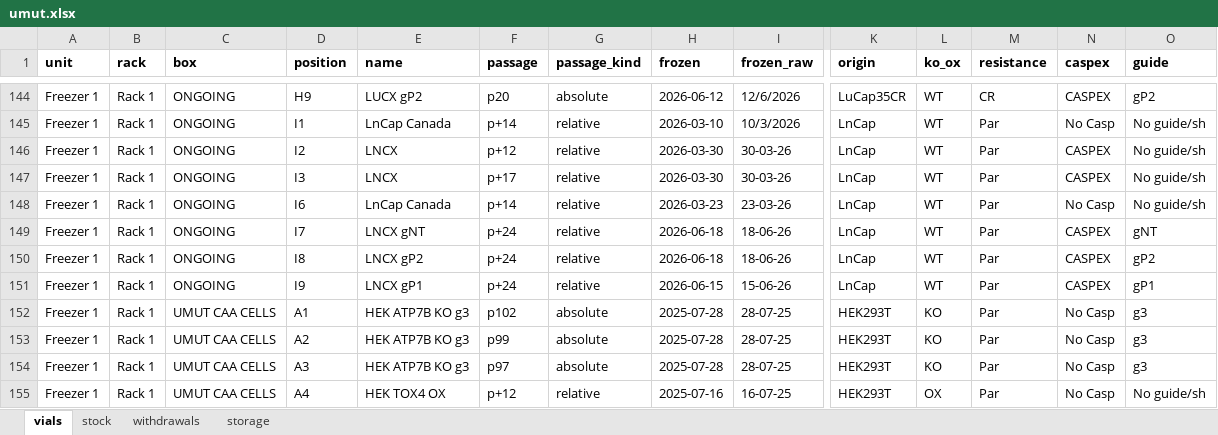
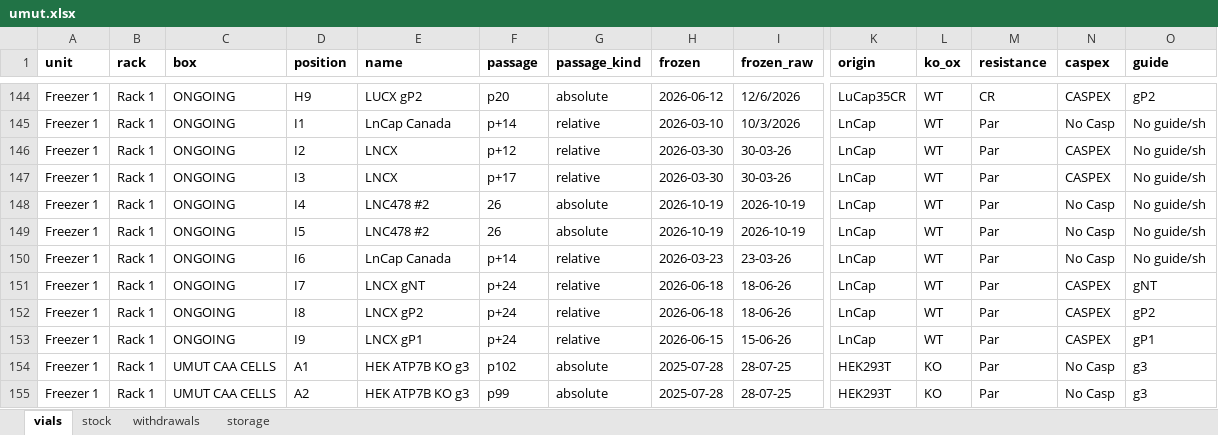
Before and after one commit to ucagiral/cagiral-schedule, an Excel workbook: cellstocks/data/umut.xlsx, sheet vials, drawn as a sheet; only a part is shown, gaps mark what is left out; the shorter side is filled out with more unchanged rows; values as stored, in another font and other column widths than the file's, no borders; rows hold the shown columns only; the diff names each change by its address in the sheet, - before the commit and + after, or states it on an @@ line.

Commit message:
Save work this device had kept from Umut

```diff
--- a/cellstocks/data/umut.xlsx (sheet vials)
+++ b/cellstocks/data/umut.xlsx (sheet vials)
+row 148: Freezer 1 | Rack 1 | ONGOING | I4 | LNC478 #2 | 26 | absolute | 2026-10-19 | 2026-10-19 | LnCap | WT | Par | No Casp | No guide/sh
+row 149: Freezer 1 | Rack 1 | ONGOING | I5 | LNC478 #2 | 26 | absolute | 2026-10-19 | 2026-10-19 | LnCap | WT | Par | No Casp | No guide/sh
```
Also changed, not shown: sheet stock, sheet storage, 1 other file.
